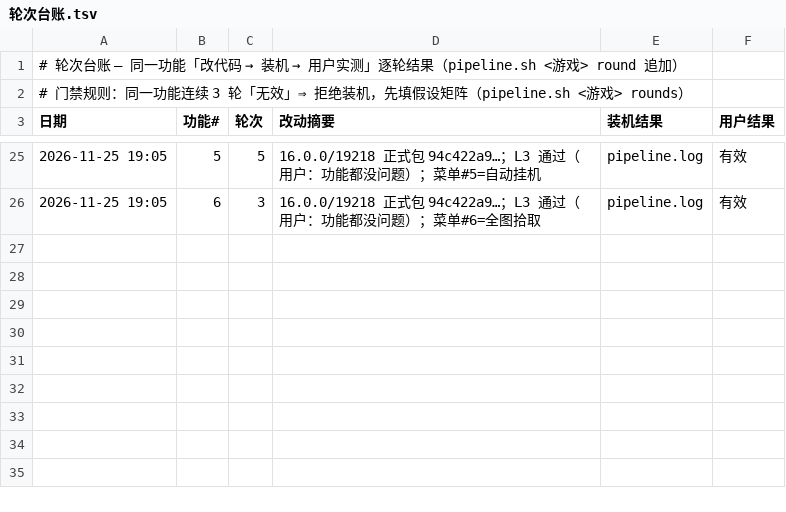
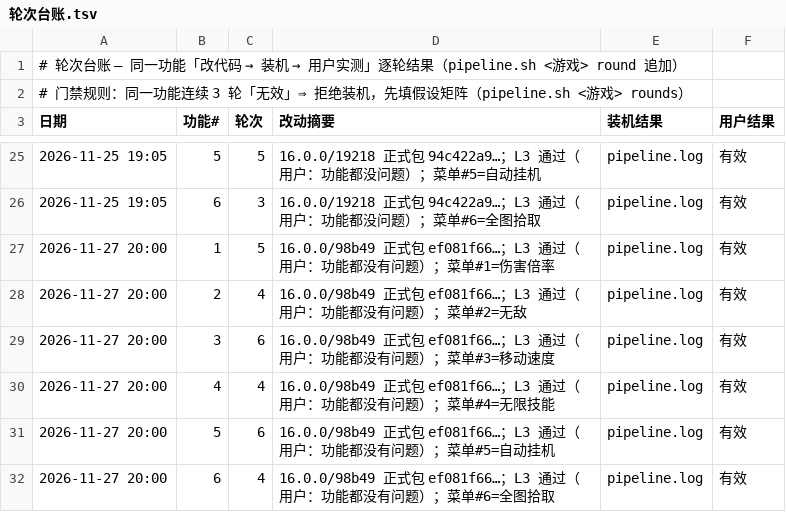
Before and after one commit to Aliang369/nixiang, a TSV file: 10_docs/迷雾大陆/轮次台账.tsv, drawn as a sheet; only a part is shown, gaps mark what is left out.

Commit message:
迷雾大陆 16.0.0 热更 98b49 星光版交付：4 符号迁移(TI/Pw/Ix/yB)+7 锚点命中，重编 so 重出包，真机装机 L3 通过；10_docs 收敛为单份现行文档，七处机械目录已清

```diff
--- a/10_docs/迷雾大陆/轮次台账.tsv
+++ b/10_docs/迷雾大陆/轮次台账.tsv
@@ -26 +26,7 @@
 2026-11-25 19:05	6	3	16.0.0/19218 正式包 94c422a9…；L3 通过（用户：功能都没问题）；菜单#6=全图拾取	pipeline.log	有效
+2026-11-27 20:00	1	5	16.0.0/98b49 正式包 ef081f66…；L3 通过（用户：功能都没有问题）；菜单#1=伤害倍率	pipeline.log	有效
+2026-11-27 20:00	2	4	16.0.0/98b49 正式包 ef081f66…；L3 通过（用户：功能都没有问题）；菜单#2=无敌	pipeline.log	有效
+2026-11-27 20:00	3	6	16.0.0/98b49 正式包 ef081f66…；L3 通过（用户：功能都没有问题）；菜单#3=移动速度	pipeline.log	有效
+2026-11-27 20:00	4	4	16.0.0/98b49 正式包 ef081f66…；L3 通过（用户：功能都没有问题）；菜单#4=无限技能	pipeline.log	有效
+2026-11-27 20:00	5	6	16.0.0/98b49 正式包 ef081f66…；L3 通过（用户：功能都没有问题）；菜单#5=自动挂机	pipeline.log	有效
+2026-11-27 20:00	6	4	16.0.0/98b49 正式包 ef081f66…；L3 通过（用户：功能都没有问题）；菜单#6=全图拾取	pipeline.log	有效
```
Also changed, not shown: 10_docs/迷雾大陆/根因定案.tsv, 11 other files.
